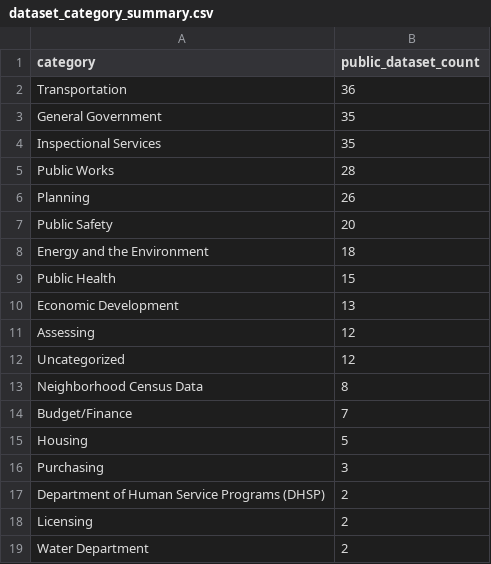
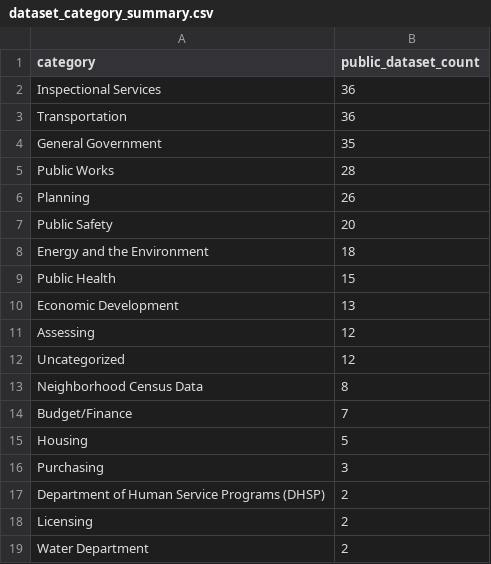
Before and after one commit to cambridgeitd/OpenDataMetrics, a CSV file: data/processed/dataset_category_summary.csv, drawn as a sheet; removed rows and columns are numbered as before the commit, all else as after; the diff names each change by its address in the sheet, - before the commit and + after, or states it on an @@ line.

```diff
--- a/data/processed/dataset_category_summary.csv
+++ b/data/processed/dataset_category_summary.csv
+row 2: Inspectional Services | 36
-row 4: Inspectional Services | 35
```
Also changed, not shown: data/processed/asset_filter_options.csv, data/processed/data_gaps.csv, 9 other files.
